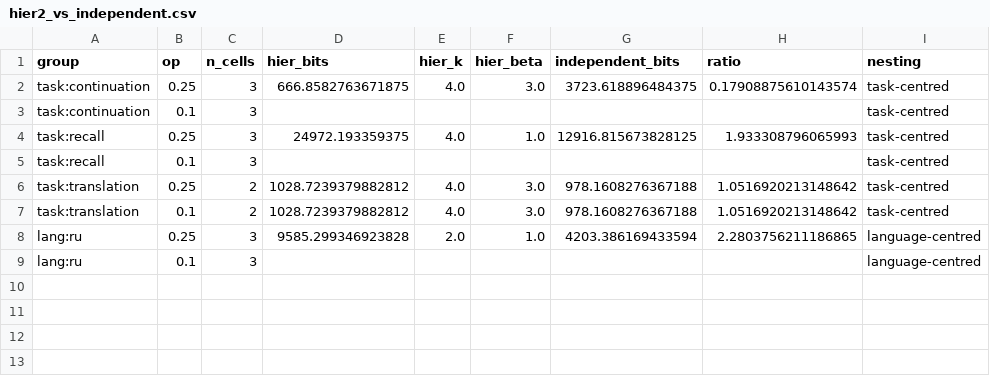
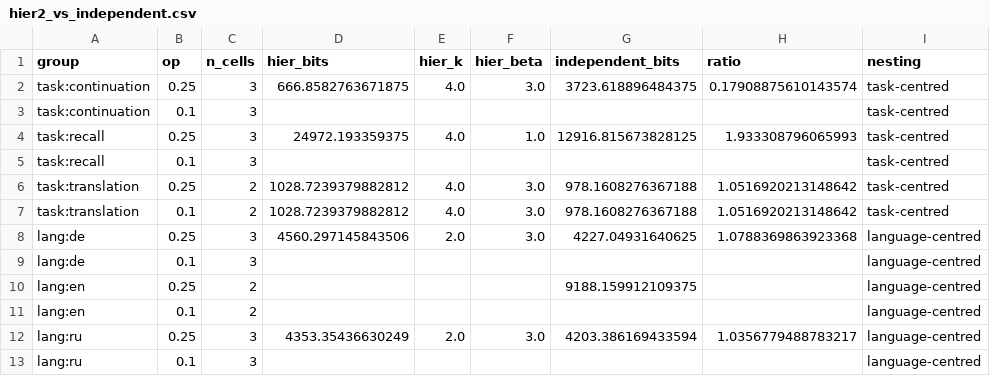
Before and after one commit to sirotenkogeorgii/prefix-programs, a CSV file: tables/hier2_vs_independent.csv, drawn as a sheet.

```diff
--- a/tables/hier2_vs_independent.csv
+++ b/tables/hier2_vs_independent.csv
@@ -7,3 +7,7 @@ task:translation,0.25,2,1028.7239379882812,4.0,3.0,978.1608276367188,1.051692021
 task:translation,0.1,2,1028.7239379882812,4.0,3.0,978.1608276367188,1.0516920213148642,task-centred
-lang:ru,0.25,3,9585.299346923828,2.0,1.0,4203.386169433594,2.2803756211186865,language-centred
+lang:de,0.25,3,4560.297145843506,2.0,3.0,4227.04931640625,1.0788369863923368,language-centred
+lang:de,0.1,3,,,,,,language-centred
+lang:en,0.25,2,,,,9188.159912109375,,language-centred
+lang:en,0.1,2,,,,,,language-centred
+lang:ru,0.25,3,4353.35436630249,2.0,3.0,4203.386169433594,1.0356779488783217,language-centred
 lang:ru,0.1,3,,,,,,language-centred
```
Also changed, not shown: tables/hier2_lang_totals.csv, tables/hier2_matched.csv, 7 other files.
